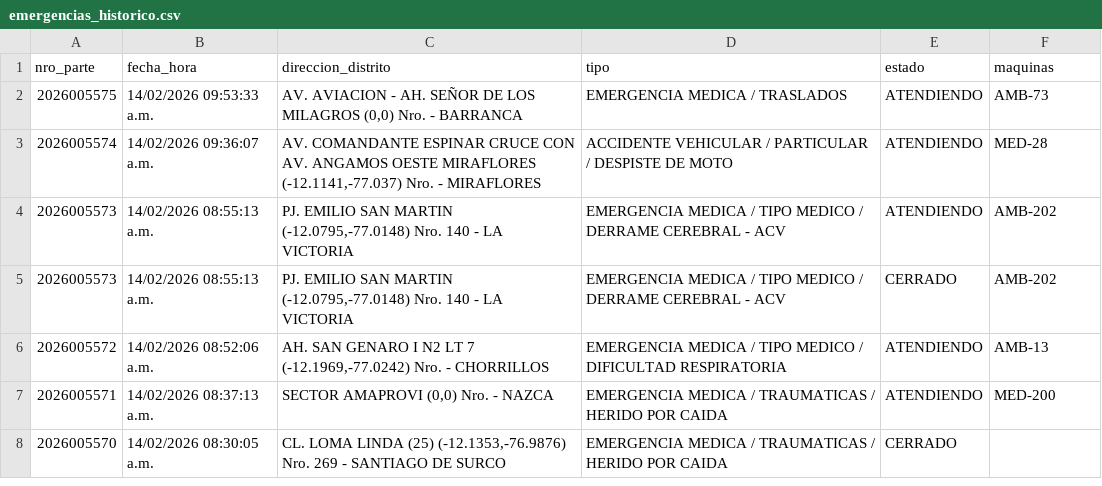
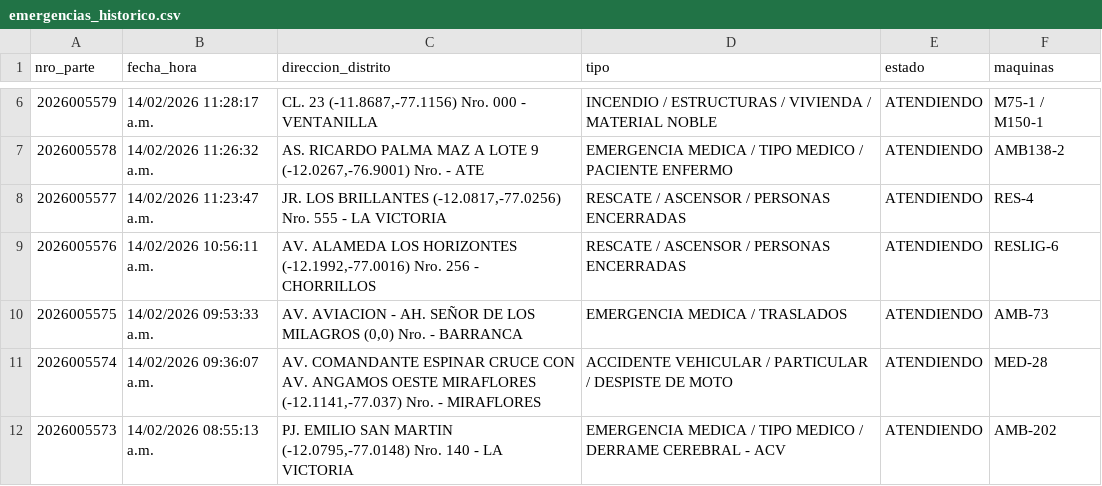
Before and after one commit to KenjiroMuriell/datamart_cgbvp, a CSV file: salida/emergencias_historico.csv, drawn as a sheet; only a part is shown, gaps mark what is left out; the shorter side is filled out with more unchanged rows; the diff covers the shown part only.

```diff
--- a/salida/emergencias_historico.csv
+++ b/salida/emergencias_historico.csv
@@ -2 +6,5 @@
+2026005579,14/02/2026 11:28:17 a.m.,"CL. 23    (-11.8687,-77.1156)  Nro.  000  - VENTANILLA",INCENDIO / ESTRUCTURAS / VIVIENDA / MATERIAL NOBLE,ATENDIENDO,M75-1 / M150-1
+2026005578,14/02/2026 11:26:32 a.m.,"AS. RICARDO PALMA MAZ A LOTE 9     (-12.0267,-76.9001)  Nro.    - ATE",EMERGENCIA MEDICA / TIPO MEDICO / PACIENTE ENFERMO,ATENDIENDO,AMB138-2
+2026005577,14/02/2026 11:23:47 a.m.,"JR. LOS BRILLANTES    (-12.0817,-77.0256)  Nro.  555  - LA VICTORIA",RESCATE / ASCENSOR / PERSONAS ENCERRADAS,ATENDIENDO,RES-4
+2026005576,14/02/2026 10:56:11 a.m.,"AV. ALAMEDA LOS HORIZONTES    (-12.1992,-77.0016)  Nro.  256  - CHORRILLOS",RESCATE / ASCENSOR / PERSONAS ENCERRADAS,ATENDIENDO,RESLIG-6
 2026005575,14/02/2026 09:53:33 a.m.,"AV. AVIACION - AH. SEÑOR DE LOS MILAGROS     (0,0)  Nro.    - BARRANCA",EMERGENCIA MEDICA / TRASLADOS,ATENDIENDO,AMB-73
```
Also changed, not shown: 7 added rows and 3 removed rows elsewhere in this file.
